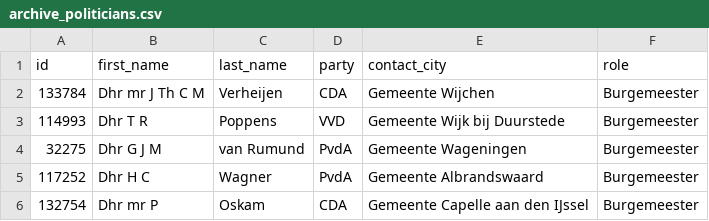
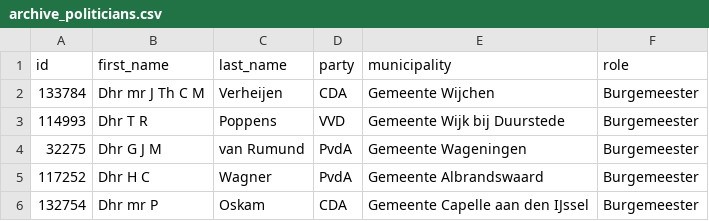
Before and after one commit to Joostrothweiler/politags, a CSV file: data_resources/archive_politicians.csv, drawn as a sheet; only a part is shown.

Commit message:
Change city to municipality

```diff
--- a/data_resources/archive_politicians.csv
+++ b/data_resources/archive_politicians.csv
@@ -1,2 +1,2 @@
-id,first_name,last_name,party,contact_city,role
+id,first_name,last_name,party,municipality,role
 133784,Dhr  mr  J Th C M,Verheijen,CDA,Gemeente Wijchen,Burgemeester
```
Also changed, not shown: 5 other files.
